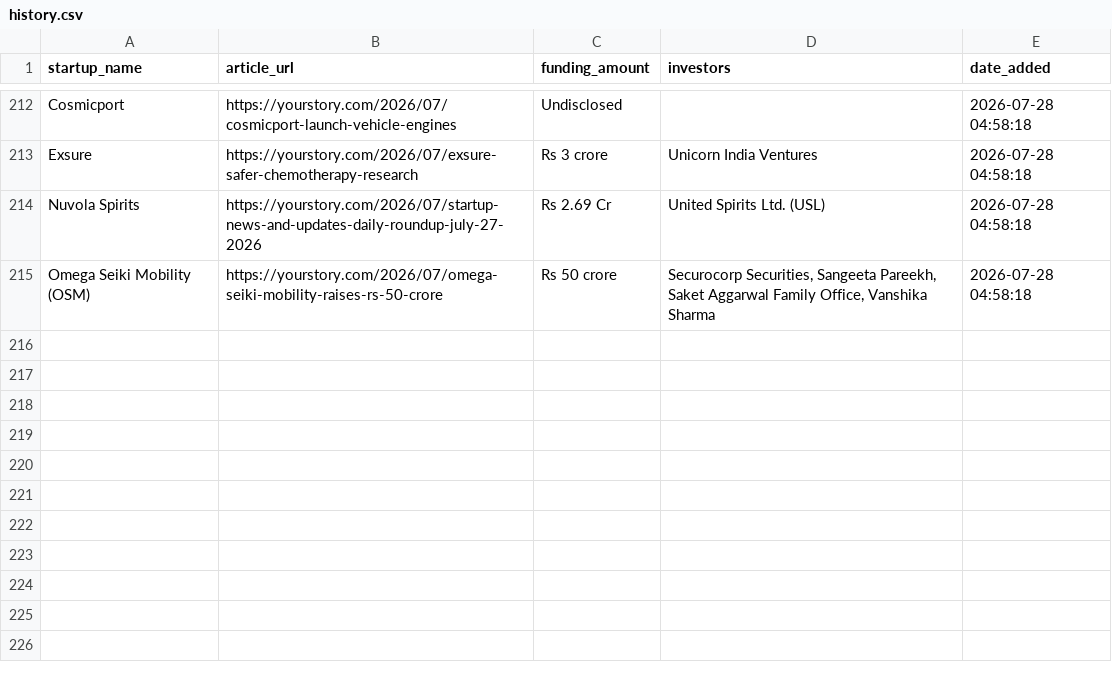
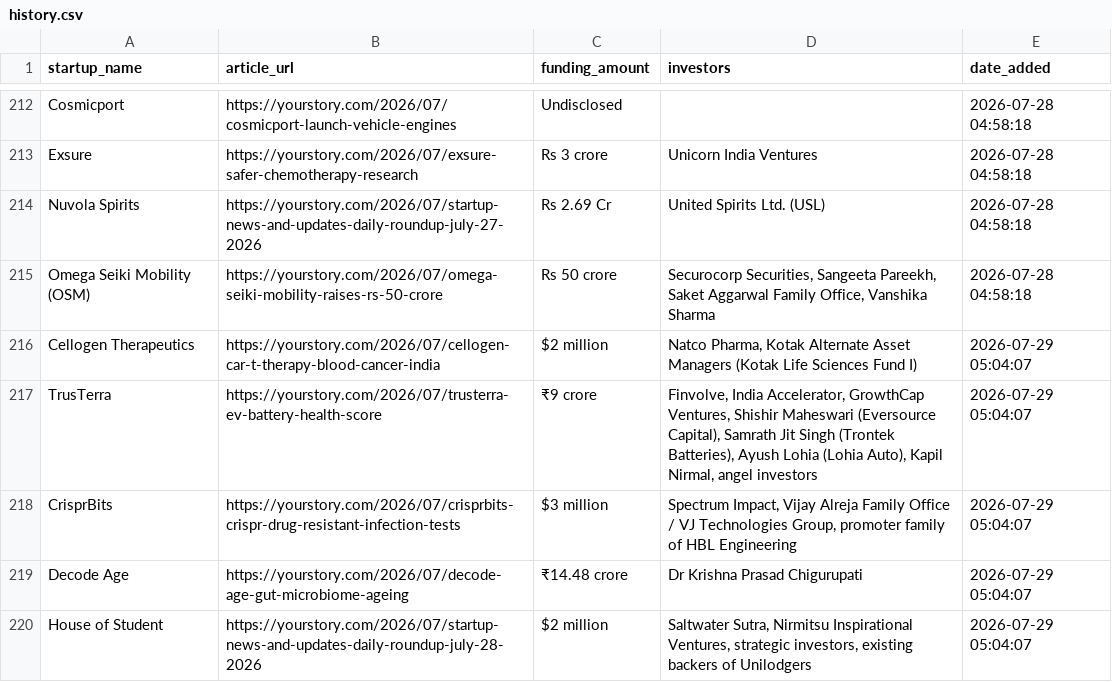
Before and after one commit to PRABAKAR05/startup-intelligence-agent, a CSV file: data/history.csv, drawn as a sheet; only a part is shown, gaps mark what is left out; the diff names each change by its address in the sheet, - before the commit and + after, or states it on an @@ line.

```diff
--- a/data/history.csv
+++ b/data/history.csv
+row 216: Cellogen Therapeutics | https://yourstory.com/2026/07/cellogen-car-t-therapy-blood-cancer-india | $2 million | Natco Pharma, Kotak Alternate Asset Managers (Kotak Life Sciences Fund I) | 2026-07-29 05:04:07
+row 217: TrusTerra | https://yourstory.com/2026/07/trusterra-ev-battery-health-score | ₹9 crore | Finvolve, India Accelerator, GrowthCap Ventures, Shishir Maheswari (Eversource Capital), Samrath Jit Singh (Trontek Batteries), Ayush Lohia (Lohia Auto), Kapil Nirmal, angel investors | 2026-07-29 05:04:07
+row 218: CrisprBits | https://yourstory.com/2026/07/crisprbits-crispr-drug-resistant-infection-tests | $3 million | Spectrum Impact, Vijay Alreja Family Office / VJ Technologies Group, promoter family of HBL Engineering | 2026-07-29 05:04:07
+row 219: Decode Age | https://yourstory.com/2026/07/decode-age-gut-microbiome-ageing | ₹14.48 crore | Dr Krishna Prasad Chigurupati | 2026-07-29 05:04:07
+row 220: House of Student | https://yourstory.com/2026/07/startup-news-and-updates-daily-roundup-july-28-2026 | $2 million | Saltwater Sutra, Nirmitsu Inspirational Ventures, strategic investors, existing backers of Unilodgers | 2026-07-29 05:04:07
```
